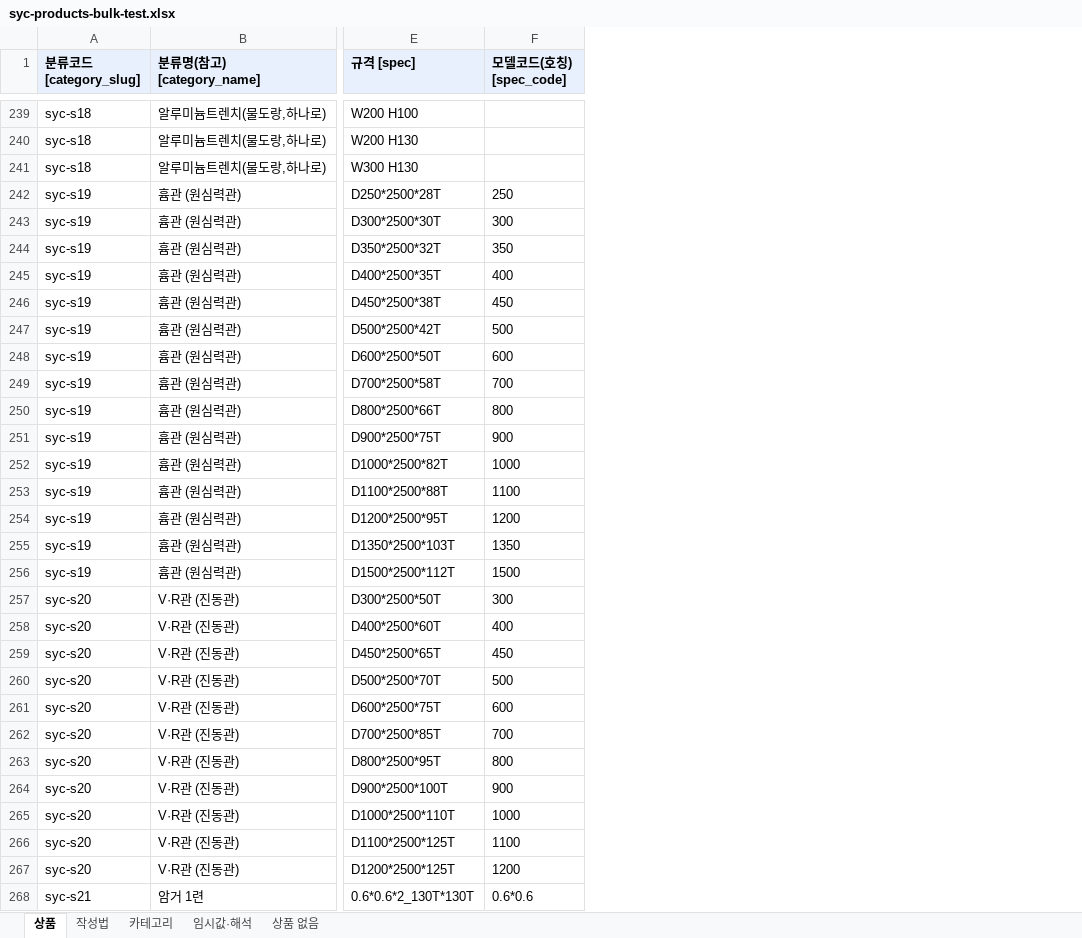
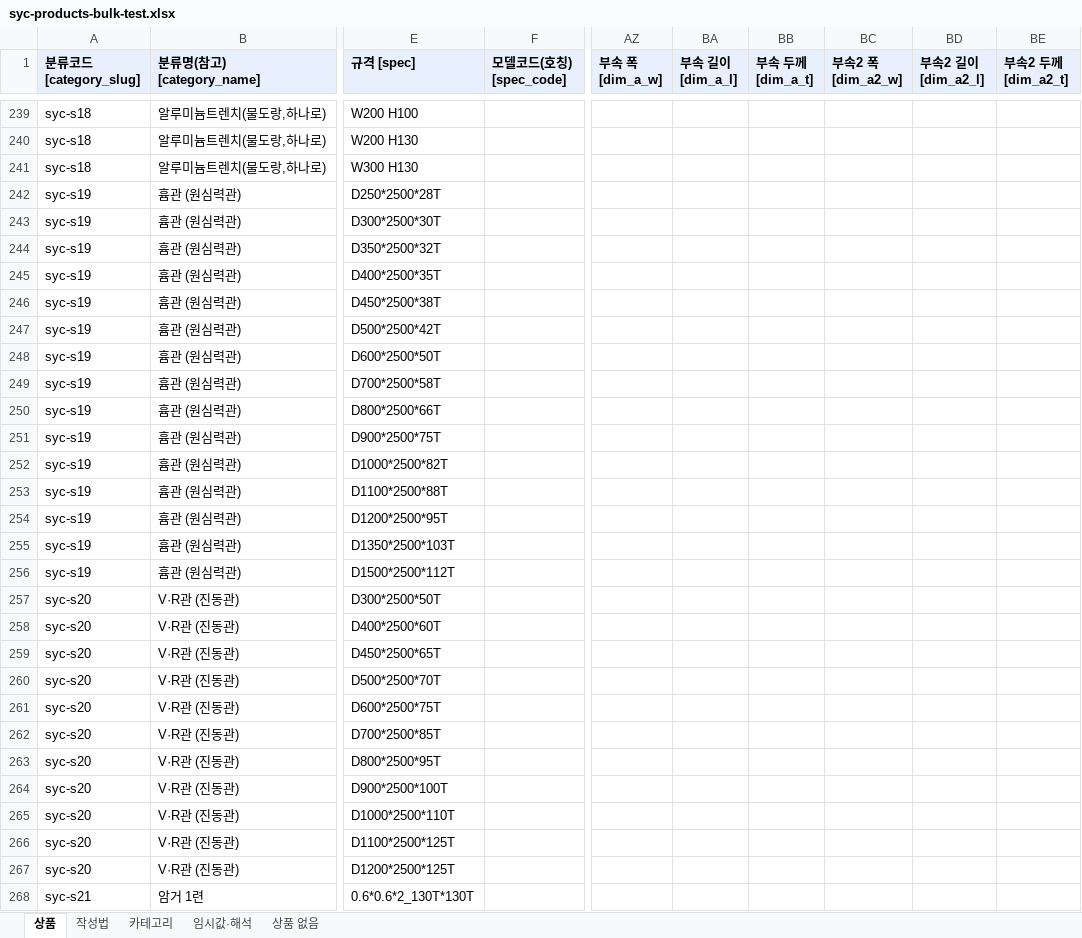
Before and after one commit to bmicns/tomokmall, an Excel workbook: data/syccrt/syc-products-bulk-test.xlsx, sheet 상품, drawn as a sheet; only a part is shown, gaps mark what is left out; values as stored, in another font and other column widths than the file's, no borders; the diff covers the shown part only; the diff names each change by its address in the sheet, - before the commit and + after, or states it on an @@ line.

```diff
--- a/data/syccrt/syc-products-bulk-test.xlsx (sheet 상품)
+++ b/data/syccrt/syc-products-bulk-test.xlsx (sheet 상품)
+column AZ (부속 폭 [dim_a_w]), empty
+column BA (부속 길이 [dim_a_l]), empty
+column BB (부속 두께 [dim_a_t]), empty
+column BC (부속2 폭 [dim_a2_w]), empty
+column BD (부속2 길이 [dim_a2_l]), empty
+column BE (부속2 두께 [dim_a2_t]), empty
-F242 (모델코드(호칭) [spec_code]): 250
+F242 (모델코드(호칭) [spec_code]): (empty)
-F243 (모델코드(호칭) [spec_code]): 300
+F243 (모델코드(호칭) [spec_code]): (empty)
-F244 (모델코드(호칭) [spec_code]): 350
+F244 (모델코드(호칭) [spec_code]): (empty)
-F245 (모델코드(호칭) [spec_code]): 400
+F245 (모델코드(호칭) [spec_code]): (empty)
-F246 (모델코드(호칭) [spec_code]): 450
+F246 (모델코드(호칭) [spec_code]): (empty)
-F247 (모델코드(호칭) [spec_code]): 500
+F247 (모델코드(호칭) [spec_code]): (empty)
-F248 (모델코드(호칭) [spec_code]): 600
+F248 (모델코드(호칭) [spec_code]): (empty)
-F249 (모델코드(호칭) [spec_code]): 700
+F249 (모델코드(호칭) [spec_code]): (empty)
-F250 (모델코드(호칭) [spec_code]): 800
+F250 (모델코드(호칭) [spec_code]): (empty)
-F251 (모델코드(호칭) [spec_code]): 900
+F251 (모델코드(호칭) [spec_code]): (empty)
-F252 (모델코드(호칭) [spec_code]): 1000
+F252 (모델코드(호칭) [spec_code]): (empty)
-F253 (모델코드(호칭) [spec_code]): 1100
+F253 (모델코드(호칭) [spec_code]): (empty)
-F254 (모델코드(호칭) [spec_code]): 1200
+F254 (모델코드(호칭) [spec_code]): (empty)
-F255 (모델코드(호칭) [spec_code]): 1350
+F255 (모델코드(호칭) [spec_code]): (empty)
-F256 (모델코드(호칭) [spec_code]): 1500
+F256 (모델코드(호칭) [spec_code]): (empty)
-F257 (모델코드(호칭) [spec_code]): 300
+F257 (모델코드(호칭) [spec_code]): (empty)
-F258 (모델코드(호칭) [spec_code]): 400
+F258 (모델코드(호칭) [spec_code]): (empty)
-F259 (모델코드(호칭) [spec_code]): 450
+F259 (모델코드(호칭) [spec_code]): (empty)
-F260 (모델코드(호칭) [spec_code]): 500
+F260 (모델코드(호칭) [spec_code]): (empty)
-F261 (모델코드(호칭) [spec_code]): 600
+F261 (모델코드(호칭) [spec_code]): (empty)
-F262 (모델코드(호칭) [spec_code]): 700
+F262 (모델코드(호칭) [spec_code]): (empty)
-F263 (모델코드(호칭) [spec_code]): 800
+F263 (모델코드(호칭) [spec_code]): (empty)
-F264 (모델코드(호칭) [spec_code]): 900
+F264 (모델코드(호칭) [spec_code]): (empty)
-F265 (모델코드(호칭) [spec_code]): 1000
+F265 (모델코드(호칭) [spec_code]): (empty)
-F266 (모델코드(호칭) [spec_code]): 1100
+F266 (모델코드(호칭) [spec_code]): (empty)
-F267 (모델코드(호칭) [spec_code]): 1200
+F267 (모델코드(호칭) [spec_code]): (empty)
-F268 (모델코드(호칭) [spec_code]): 0.6*0.6
+F268 (모델코드(호칭) [spec_code]): (empty)
```
Also changed, not shown: 631 edited cells elsewhere in this sheet, sheet 작성법, data/syccrt/syc-products-bulk-test-b.xlsx, 6 other files.
